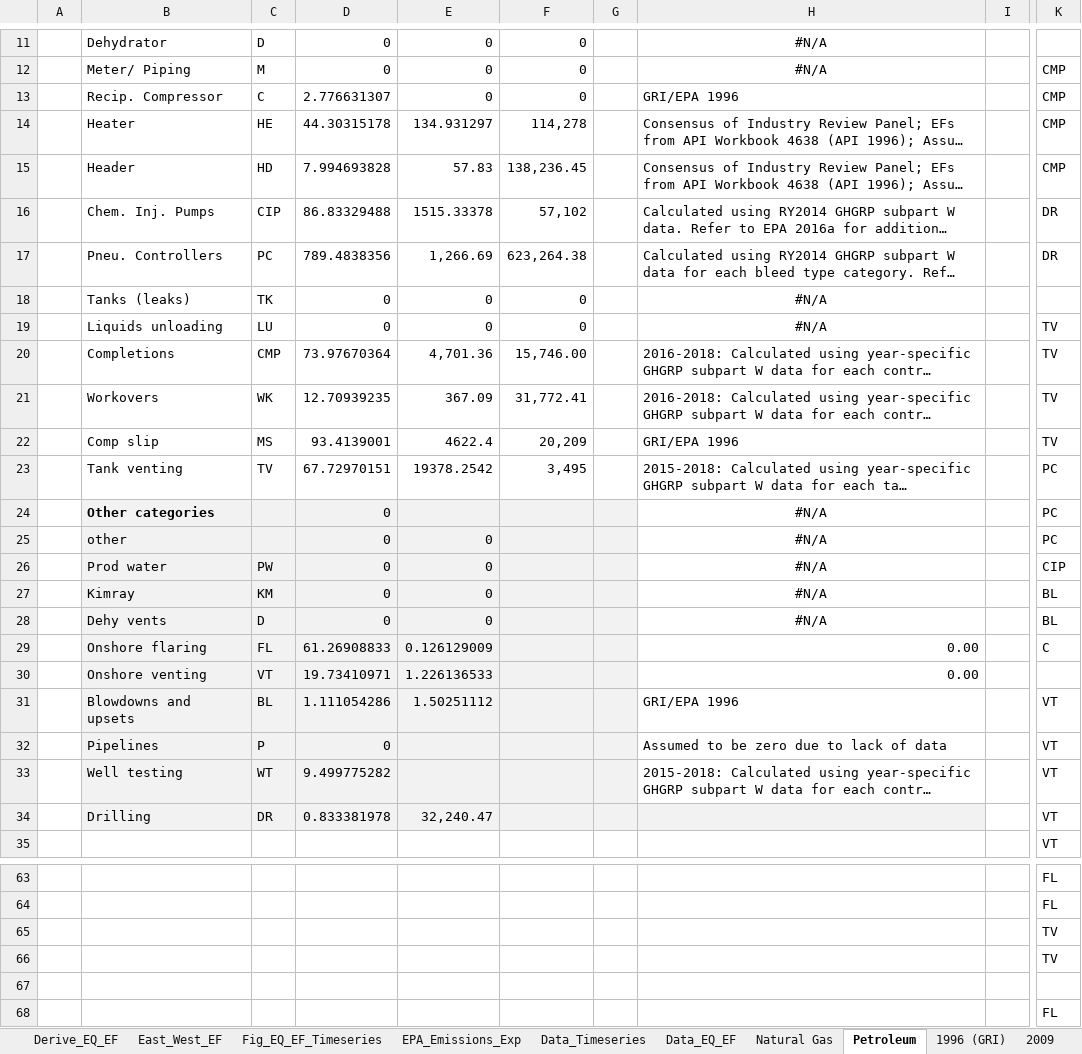
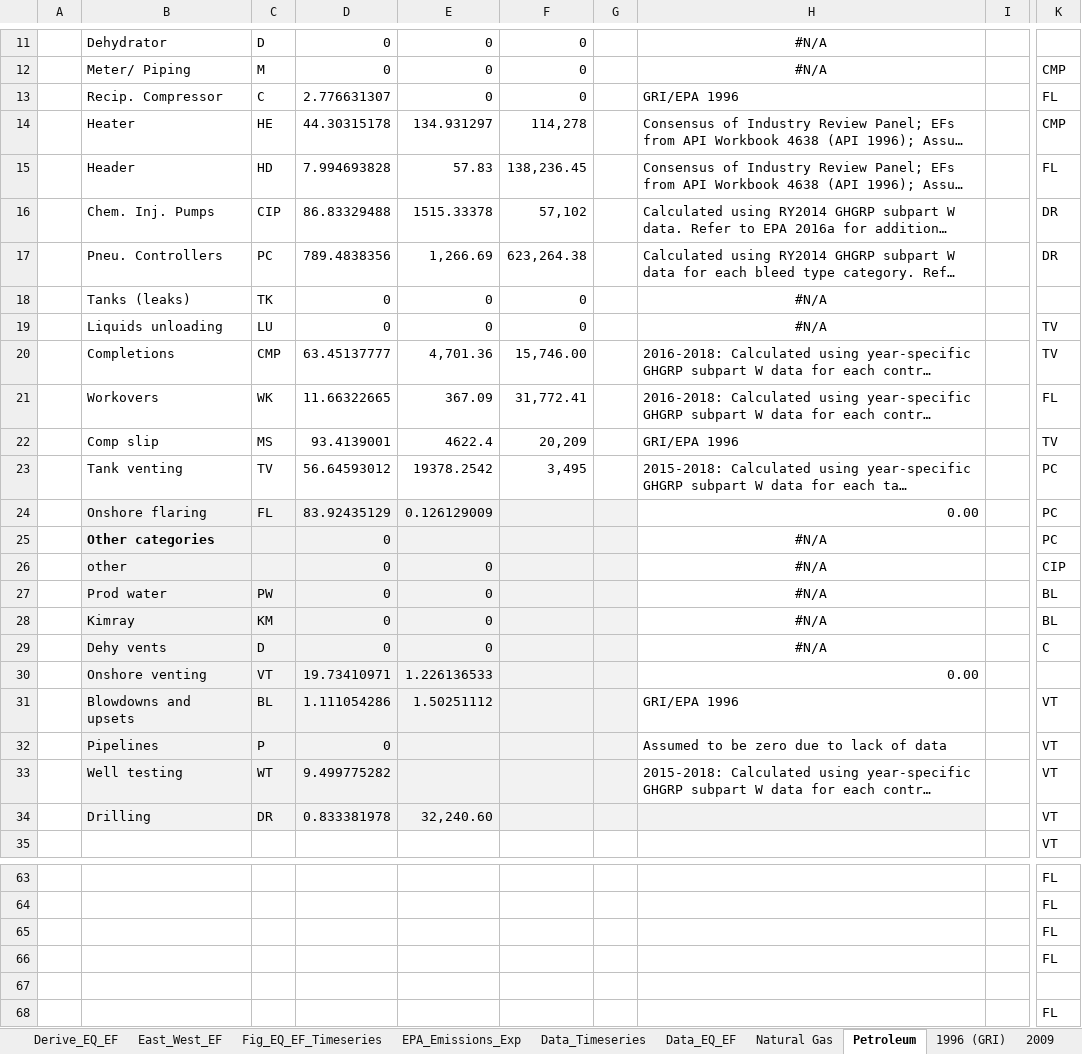
Before and after one commit to JSRuthe/O-G_Methane_Supporting_Code, an Excel workbook: 1_GHGI_Analysis/GHGI_EQ_Level.xlsx, sheet Petroleum, drawn as a sheet; only a part is shown, gaps mark what is left out; long unchanged cells end in …; values as stored, in another font and other column widths than the file's, no borders; the diff covers the shown part only; the diff names each change by its address in the sheet, - before the commit and + after, or states it on an @@ line.

```diff
--- a/1_GHGI_Analysis/GHGI_EQ_Level.xlsx (sheet Petroleum)
+++ b/1_GHGI_Analysis/GHGI_EQ_Level.xlsx (sheet Petroleum)
-K13: CMP
+K13: FL
-K15: CMP
+K15: FL
-D20: 73.97670364
+D20: 63.45137777
-D21: 12.70939235
+D21: 11.66322665
-K21: TV
+K21: FL
-D23: 67.72970151
+D23: 56.64593012
-B24: Other categories
+B24: Onshore flaring
-B24 bold: on
+B24 bold: off
-C24: (empty)
+C24: FL
-D24: 0
+D24: 83.92435129
-E24: (empty)
+E24: 0.126129009
-H24: #N/A
+H24: 0.00
-H24 alignment: center
+H24 alignment: right
-B25: other
+B25: Other categories
-B25 bold: off
+B25 bold: on
-E25: 0
+E25: (empty)
-B26: Prod water
+B26: other
-C26: PW
+C26: (empty)
-B27: Kimray
+B27: Prod water
-C27: KM
+C27: PW
-B28: Dehy vents
+B28: Kimray
-C28: D
+C28: KM
-B29: Onshore flaring
+B29: Dehy vents
-C29: FL
+C29: D
-D29: 61.26908833
+D29: 0
-E29: 0.126129009
+E29: 0
-H29: 0.00
+H29: #N/A
-H29 alignment: right
+H29 alignment: center
-E34: 32,240.47
+E34: 32,240.60
-K65:K66: TV
+K65:K66: FL
```
Also changed, not shown: 2 edited cells elsewhere in this sheet, sheet Natural Gas, sheet EPA_Emissions_Exp, formulas that keep their value, charts or pictures, 9 other files.
